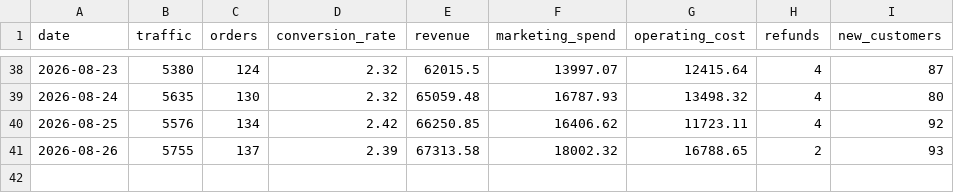
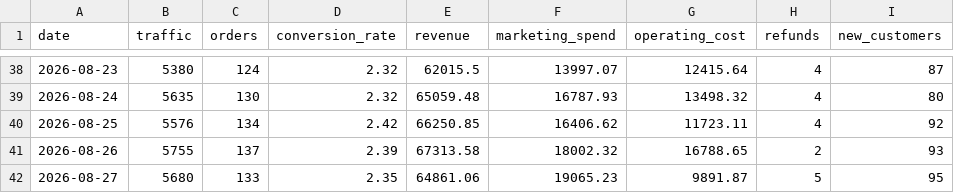
Before and after one commit to DhawalDeshmukh72/Business_Analyzer, a CSV file: business_data.csv, drawn as a sheet; only a part is shown, gaps mark what is left out; the diff names each change by its address in the sheet, - before the commit and + after, or states it on an @@ line.

```diff
--- a/business_data.csv
+++ b/business_data.csv
+row 42: 2026-08-27 | 5680 | 133 | 2.35 | 64861.06 | 19065.23 | 9891.87 | 5 | 95
```
Also changed, not shown: 3 other files.
